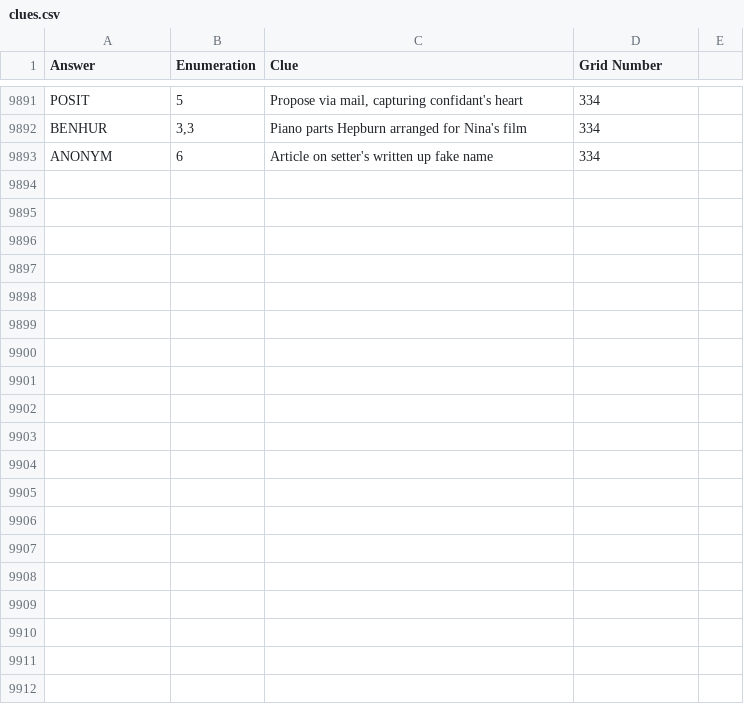
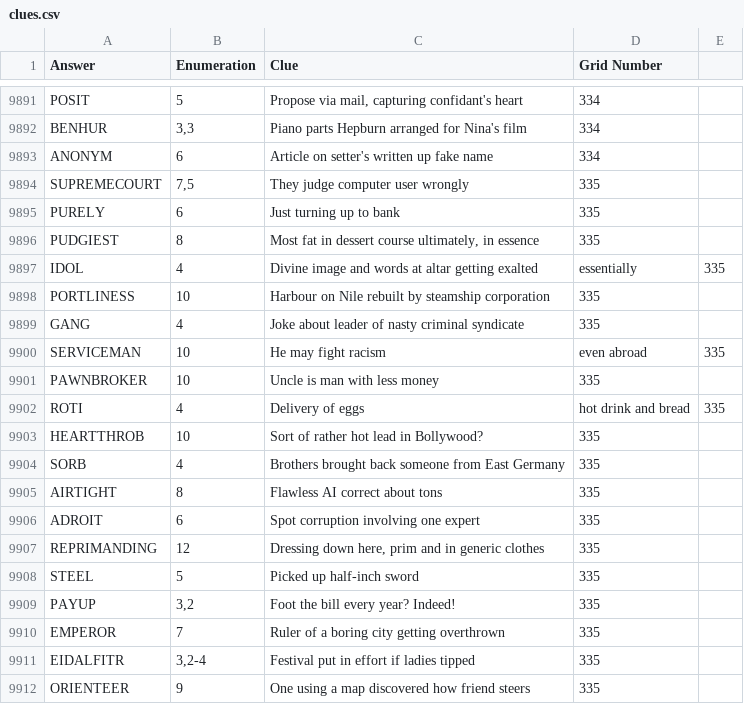
Before and after one commit to AndrewSlattery/jackhkeynes-website, a CSV file: _data/clues.csv, drawn as a sheet; only a part is shown, gaps mark what is left out; the diff covers the shown part only.

```diff
--- a/_data/clues.csv
+++ b/_data/clues.csv
@@ -9893 +9893,20 @@ BENHUR,"3,3",Piano parts Hepburn arranged for Nina's film,334
 ANONYM,6,Article on setter's written up fake name,334
+SUPREMECOURT,"7,5",They judge computer user wrongly,335
+PURELY,6,Just turning up to bank,335
+PUDGIEST,8,"Most fat in dessert course ultimately, in essence",335
+IDOL,4,Divine image and words at altar getting exalted, essentially,335
+PORTLINESS,10,Harbour on Nile rebuilt by steamship corporation,335
+GANG,4,Joke about leader of nasty criminal syndicate,335
+SERVICEMAN,10,He may fight racism, even abroad,335
+PAWNBROKER,10,Uncle is man with less money,335
+ROTI,4,Delivery of eggs, hot drink and bread,335
+HEARTTHROB,10,Sort of rather hot lead in Bollywood?,335
+SORB,4,Brothers brought back someone from East Germany,335
+AIRTIGHT,8,Flawless AI correct about tons,335
+ADROIT,6,Spot corruption involving one expert,335
+REPRIMANDING,12,"Dressing down here, prim and in generic clothes",335
+STEEL,5,Picked up half-inch sword,335
+PAYUP,"3,2",Foot the bill every year? Indeed!,335
+EMPEROR,7,Ruler of a boring city getting overthrown,335
+EIDALFITR,"3,2-4",Festival put in effort if ladies tipped,335
+ORIENTEER,9,One using a map discovered how friend steers,335
```
Also changed, not shown: 9 added rows elsewhere in this file, 5 other files.
